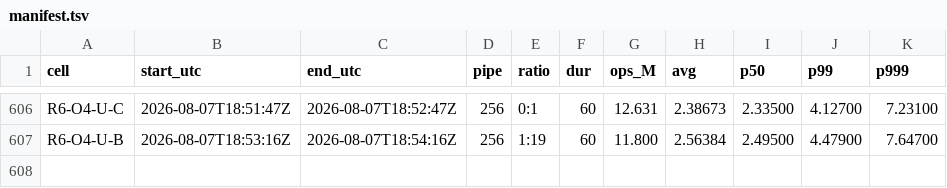
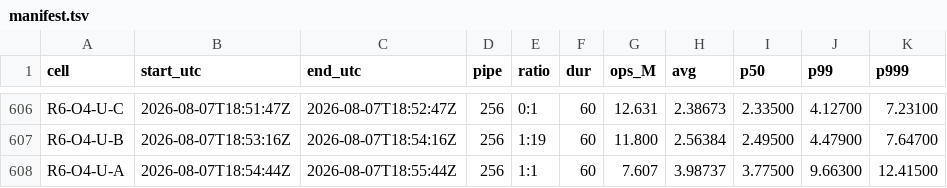
Before and after one commit to Boo-seon-woong/memcached-1.6.42-port_v4, a TSV file: experiments/semi_final/genie/manifest.tsv, drawn as a sheet; only a part is shown, gaps mark what is left out; the diff names each change by its address in the sheet, - before the commit and + after, or states it on an @@ line.

Commit message:
[genie] R6-O4-U-A 7.607M

```diff
--- a/experiments/semi_final/genie/manifest.tsv
+++ b/experiments/semi_final/genie/manifest.tsv
+row 608: R6-O4-U-A | 2026-08-07T18:54:44Z | 2026-08-07T18:55:44Z | 256 | 1:1 | 60 | 7.607 | 3.98737 | 3.77500 | 9.66300 | 12.41500
```
Also changed, not shown: 2 other files.
